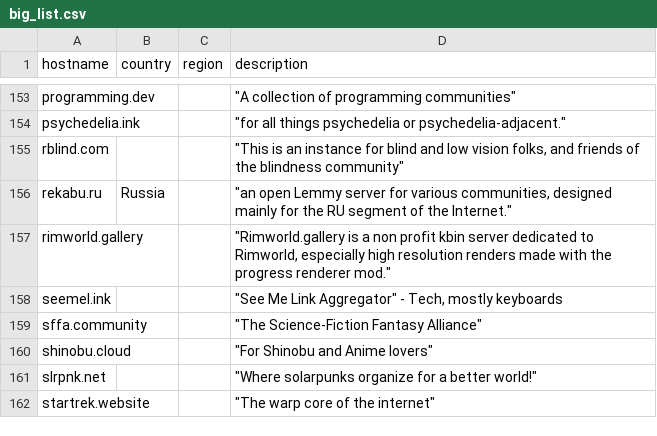
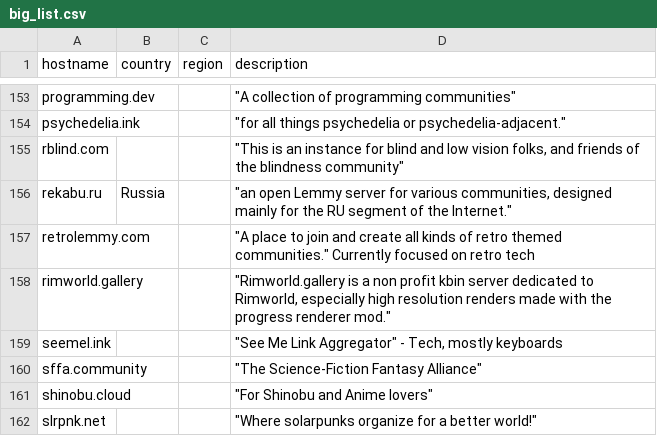
Before and after one commit to chrisacheson/instance_list_management, a CSV file: big_list.csv, drawn as a sheet; only a part is shown, gaps mark what is left out; the shorter side is filled out with more unchanged rows; the diff names each change by its address in the sheet, - before the commit and + after, or states it on an @@ line.

Commit message:
retrolemmy.com, add magazine logo to repository

```diff
--- a/big_list.csv
+++ b/big_list.csv
+row 157: retrolemmy.com |  |  | "A place to join and create all kinds of retro themed communities." Currently focused on retro tech
```
Also changed, not shown: 3 other files.
